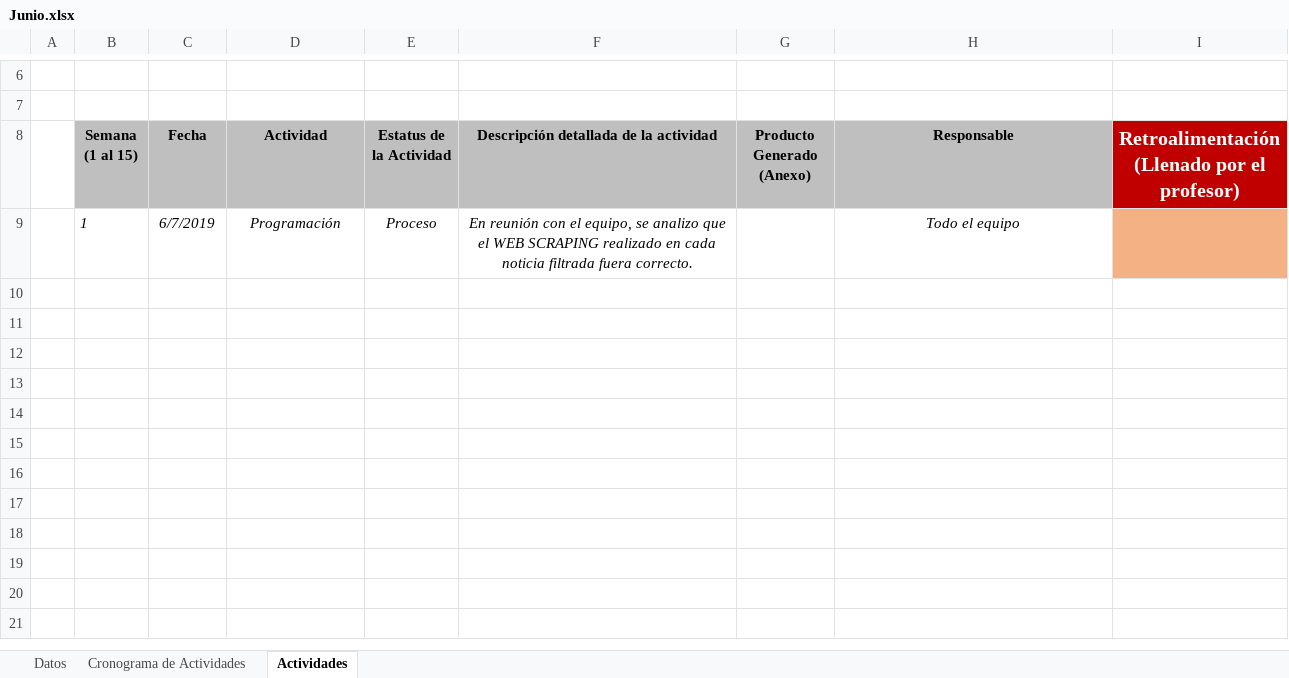
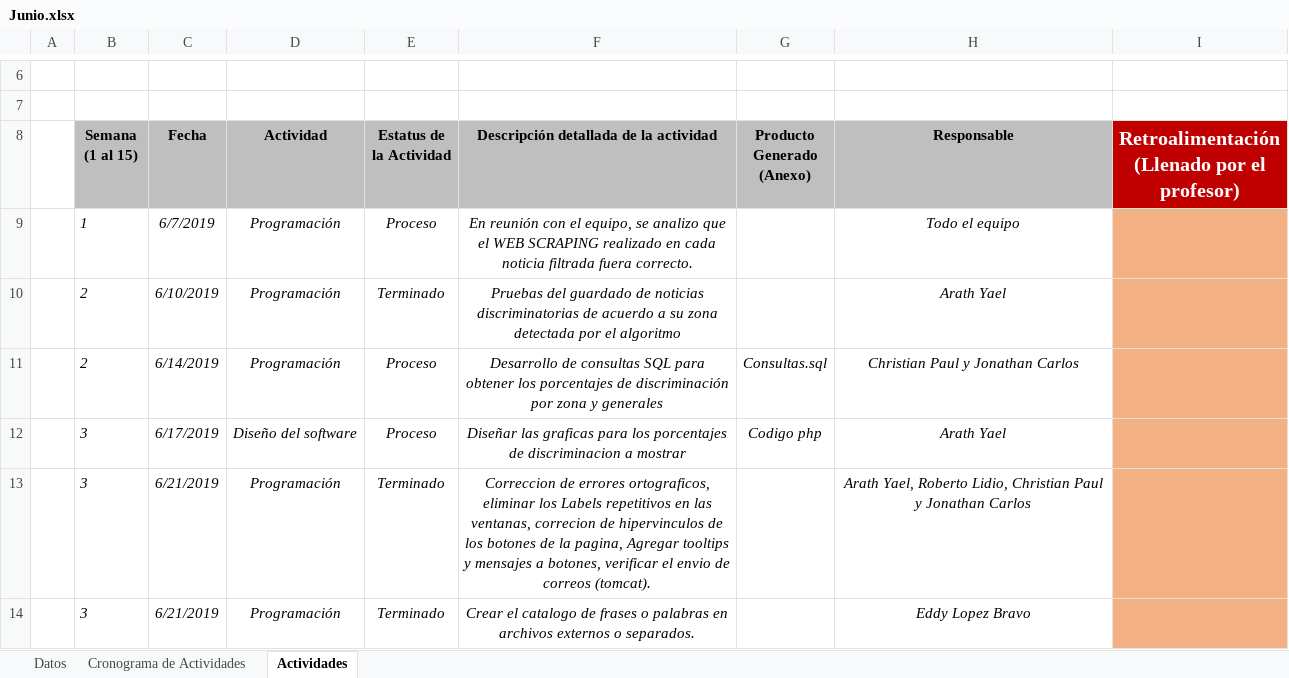
Before and after one commit to AirSoftInc/PREDEV, an Excel workbook: ADMON_DEL_PROYECTO/BITACORAS/2019/JUN/Junio.xlsx, sheet Actividades, drawn as a sheet; only a part is shown, gaps mark what is left out; values as stored, in another font and other column widths than the file's, no borders; charts and pictures not drawn; the diff names each change by its address in the sheet, - before the commit and + after, or states it on an @@ line.

```diff
--- a/ADMON_DEL_PROYECTO/BITACORAS/2019/JUN/Junio.xlsx (sheet Actividades)
+++ b/ADMON_DEL_PROYECTO/BITACORAS/2019/JUN/Junio.xlsx (sheet Actividades)
+row 10:  | 2 | 6/10/2019 | Programación | Terminado | Pruebas del guardado de noticias discriminatorias de acuerdo a su zona detectada por el algoritmo |  | Arath Yael
+row 11:  | 2 | 6/14/2019 | Programación | Proceso | Desarrollo de consultas SQL para obtener los porcentajes de discriminación por zona y generales | Consultas.sql | Christian Paul y Jonathan Carlos
+row 12:  | 3 | 6/17/2019 | Diseño del software | Proceso | Diseñar las graficas para los porcentajes de discriminacion a mostrar | Codigo php | Arath Yael
+row 13:  | 3 | 6/21/2019 | Programación | Terminado | Correccion de errores ortograficos, eliminar los Labels repetitivos en las ventanas, correcion de hipervinculos de los botones de la pagina, Agregar tooltips y mensajes a botones, verificar el envio de correos (tomcat). |  | Arath Yael, Roberto Lidio, Christian Paul y Jonathan Carlos
+row 14:  | 3 | 6/21/2019 | Programación | Terminado | Crear el catalogo de frases o palabras en archivos externos o separados. |  | Eddy Lopez Bravo
```
Also changed, not shown: sheet Datos, sheet Cronograma de Actividades, ADMON_DEL_PROYECTO/BITACORAS/2019/MAY/Mayo.xlsx, 2 other files.
